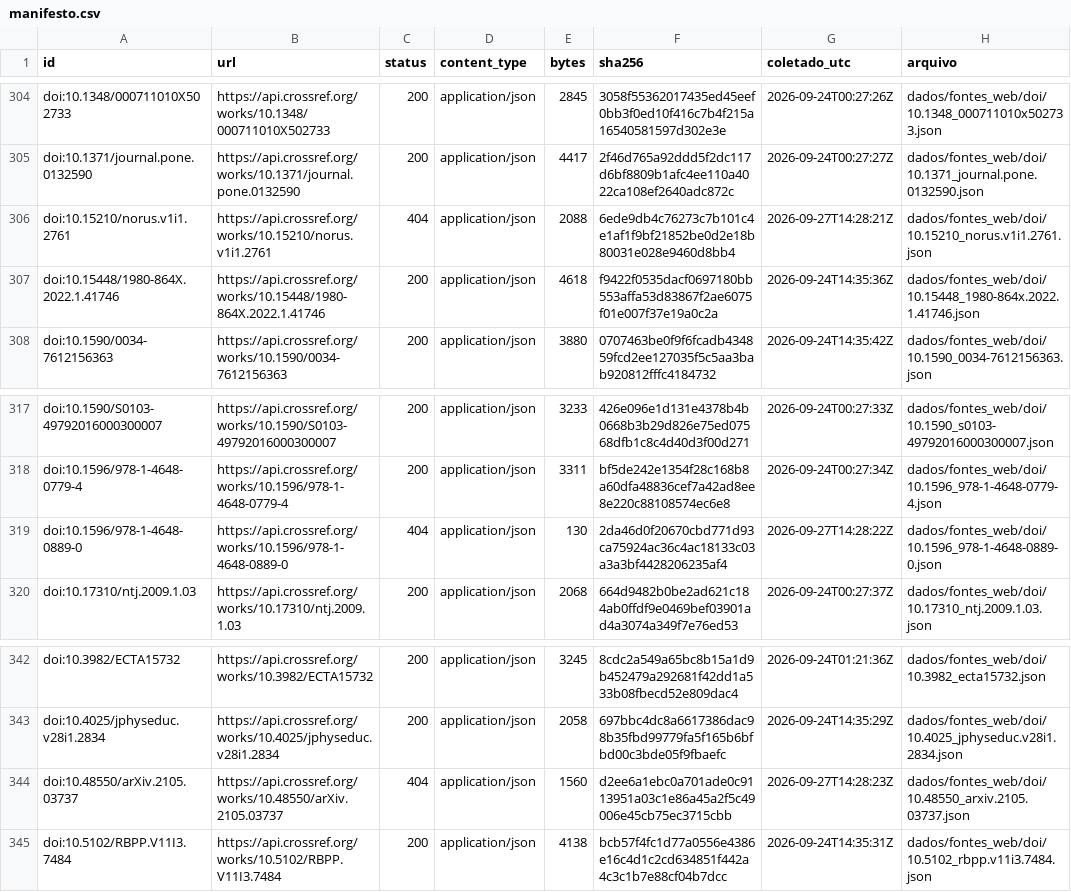
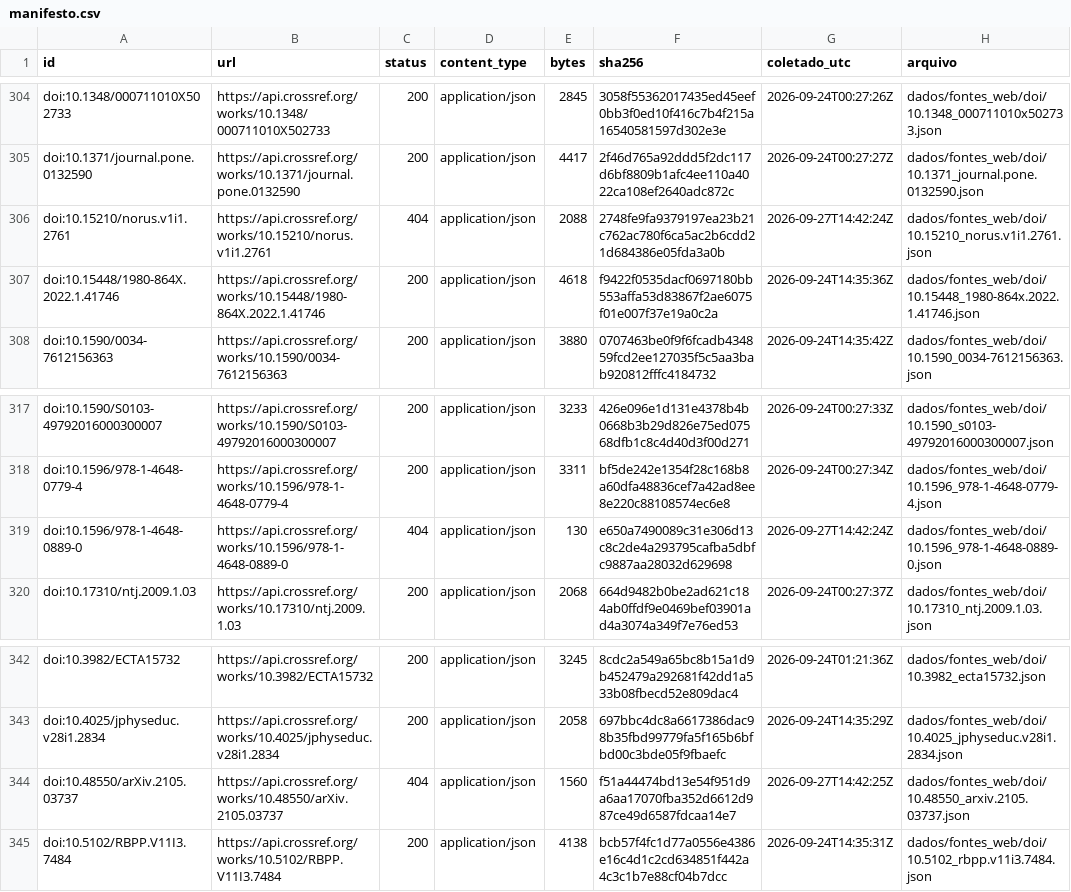
Before and after one commit to fcarva/aval-pol, a CSV file: dados/fontes_web/manifesto.csv, drawn as a sheet; only a part is shown, gaps mark what is left out.

```diff
--- a/dados/fontes_web/manifesto.csv
+++ b/dados/fontes_web/manifesto.csv
@@ -305,3 +305,3 @@ doi:10.1348/000711010X502733,https://api.crossref.org/works/10.1348/000711010X50
 doi:10.1371/journal.pone.0132590,https://api.crossref.org/works/10.1371/journal.pone.0132590,200,application/json,4417,2f46d765a92ddd5f2dc117d6bf8809b1afc4ee110a4022ca108ef2640adc872c,2026-09-24T00:27:27Z,dados/fontes_web/doi/10.1371_journal.pone.0132590.json
-doi:10.15210/norus.v1i1.2761,https://api.crossref.org/works/10.15210/norus.v1i1.2761,404,application/json,2088,6ede9db4c76273c7b101c4e1af1f9bf21852be0d2e18b80031e028e9460d8bb4,2026-09-27T14:28:21Z,dados/fontes_web/doi/10.15210_norus.v1i1.2761.json
+doi:10.15210/norus.v1i1.2761,https://api.crossref.org/works/10.15210/norus.v1i1.2761,404,application/json,2088,2748fe9fa9379197ea23b21c762ac780f6ca5ac2b6cdd21d684386e05fda3a0b,2026-09-27T14:42:24Z,dados/fontes_web/doi/10.15210_norus.v1i1.2761.json
 doi:10.15448/1980-864X.2022.1.41746,https://api.crossref.org/works/10.15448/1980-864X.2022.1.41746,200,application/json,4618,f9422f0535dacf0697180bb553affa53d83867f2ae6075f01e007f37e19a0c2a,2026-09-24T14:35:36Z,dados/fontes_web/doi/10.15448_1980-864x.2022.1.41746.json
@@ -318,3 +318,3 @@ doi:10.1590/S0103-49792016000300007,https://api.crossref.org/works/10.1590/S0103
 doi:10.1596/978-1-4648-0779-4,https://api.crossref.org/works/10.1596/978-1-4648-0779-4,200,application/json,3311,bf5de242e1354f28c168b8a60dfa48836cef7a42ad8ee8e220c88108574ec6e8,2026-09-24T00:27:34Z,dados/fontes_web/doi/10.1596_978-1-4648-0779-4.json
-doi:10.1596/978-1-4648-0889-0,https://api.crossref.org/works/10.1596/978-1-4648-0889-0,404,application/json,130,2da46d0f20670cbd771d93ca75924ac36c4ac18133c03a3a3bf4428206235af4,2026-09-27T14:28:22Z,dados/fontes_web/doi/10.1596_978-1-4648-0889-0.json
+doi:10.1596/978-1-4648-0889-0,https://api.crossref.org/works/10.1596/978-1-4648-0889-0,404,application/json,130,e650a7490089c31e306d13c8c2de4a293795cafba5dbfc9887aa28032d629698,2026-09-27T14:42:24Z,dados/fontes_web/doi/10.1596_978-1-4648-0889-0.json
 doi:10.17310/ntj.2009.1.03,https://api.crossref.org/works/10.17310/ntj.2009.1.03,200,application/json,2068,664d9482b0be2ad621c184ab0ffdf9e0469bef03901ad4a3074a349f7e76ed53,2026-09-24T00:27:37Z,dados/fontes_web/doi/10.17310_ntj.2009.1.03.json
@@ -343,3 +343,3 @@ doi:10.3982/ECTA15732,https://api.crossref.org/works/10.3982/ECTA15732,200,appli
 doi:10.4025/jphyseduc.v28i1.2834,https://api.crossref.org/works/10.4025/jphyseduc.v28i1.2834,200,application/json,2058,697bbc4dc8a6617386dac98b35fbd99779fa5f165b6bfbd00c3bde05f9fbaefc,2026-09-24T14:35:29Z,dados/fontes_web/doi/10.4025_jphyseduc.v28i1.2834.json
-doi:10.48550/arXiv.2105.03737,https://api.crossref.org/works/10.48550/arXiv.2105.03737,404,application/json,1560,d2ee6a1ebc0a701ade0c9113951a03c1e86a45a2f5c49006e45cb75ec3715cbb,2026-09-27T14:28:23Z,dados/fontes_web/doi/10.48550_arxiv.2105.03737.json
+doi:10.48550/arXiv.2105.03737,https://api.crossref.org/works/10.48550/arXiv.2105.03737,404,application/json,1560,f51a44474bd13e54f951d9a6aa17070fba352d6612d987ce49d6587fdcaa14e7,2026-09-27T14:42:25Z,dados/fontes_web/doi/10.48550_arxiv.2105.03737.json
 doi:10.5102/RBPP.V11I3.7484,https://api.crossref.org/works/10.5102/RBPP.V11I3.7484,200,application/json,4138,bcb57f4fc1d77a0556e4386e16c4d1c2cd634851f442a4c3c1b7e88cf04b7dcc,2026-09-24T14:35:31Z,dados/fontes_web/doi/10.5102_rbpp.v11i3.7484.json
```
Also changed, not shown: 3 other files.
